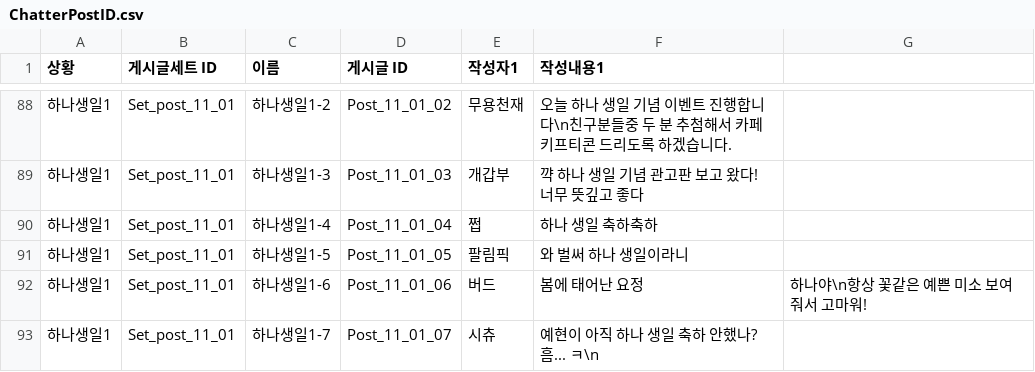
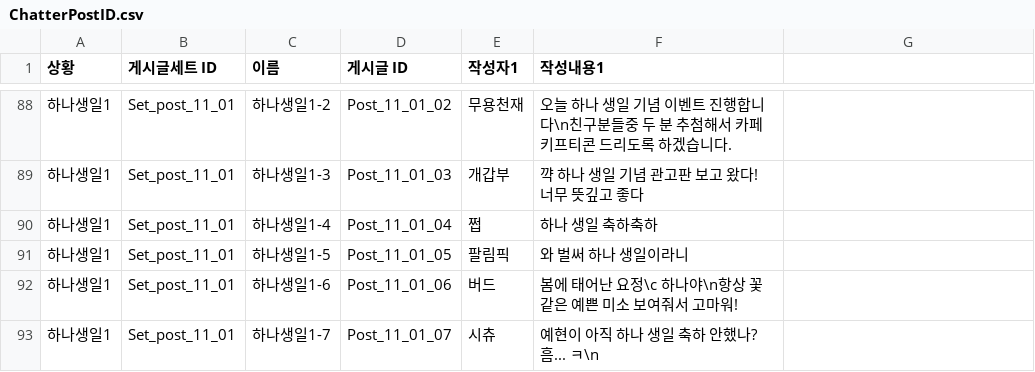
Before and after one commit to ImGMin/atena, a CSV file: Assets/Resources/ChatterPostID.csv, drawn as a sheet; only a part is shown, gaps mark what is left out; the diff covers the shown part only.

```diff
--- a/Assets/Resources/ChatterPostID.csv
+++ b/Assets/Resources/ChatterPostID.csv
@@ -91,3 +91,3 @@
 하나생일1,Set_post_11_01,하나생일1-5,Post_11_01_05,팔림픽,와 벌써 하나 생일이라니
-하나생일1,Set_post_11_01,하나생일1-6,Post_11_01_06,버드,봄에 태어난 요정, 하나야\n항상 꽃같은 예쁜 미소 보여줘서 고마워!
+하나생일1,Set_post_11_01,하나생일1-6,Post_11_01_06,버드,봄에 태어난 요정\c 하나야\n항상 꽃같은 예쁜 미소 보여줘서 고마워!
 하나생일1,Set_post_11_01,하나생일1-7,Post_11_01_07,시츄,예현이 아직 하나 생일 축하 안했나? 흠... ㅋ\n
```
Also changed, not shown: 10 edited cells elsewhere in this file, Assets/Resources/ChatterChoiceID.csv, 8 other files.
